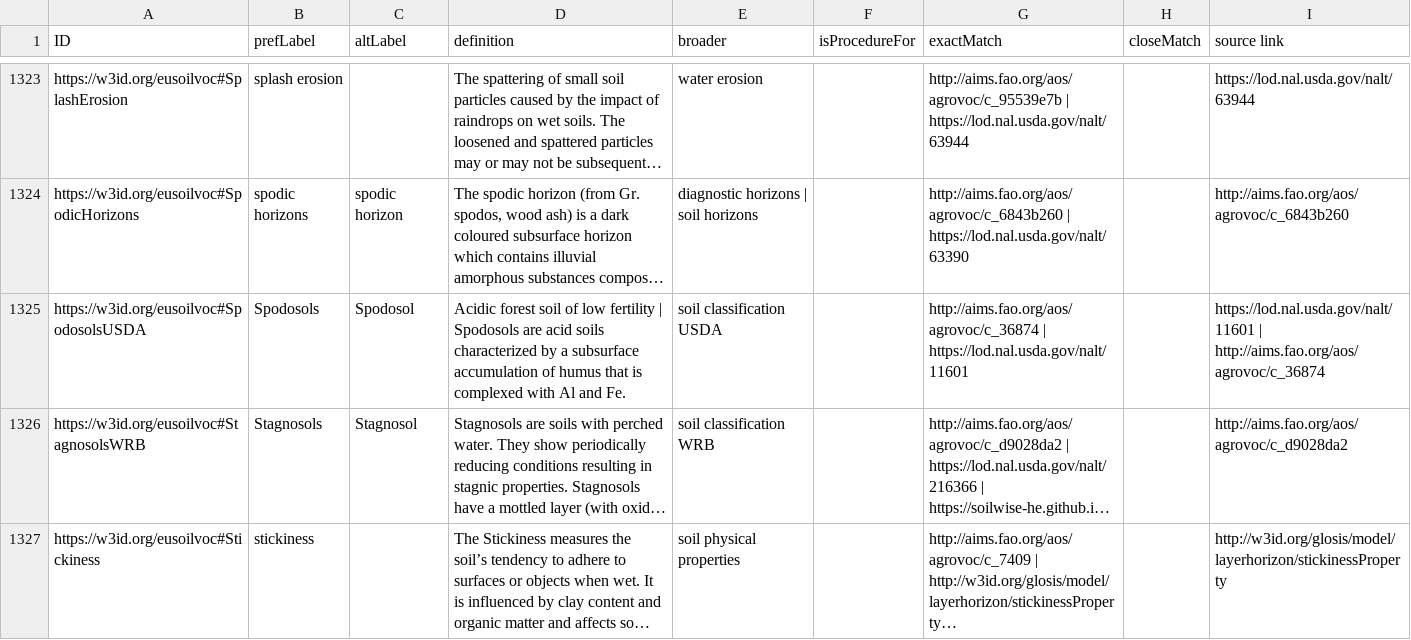
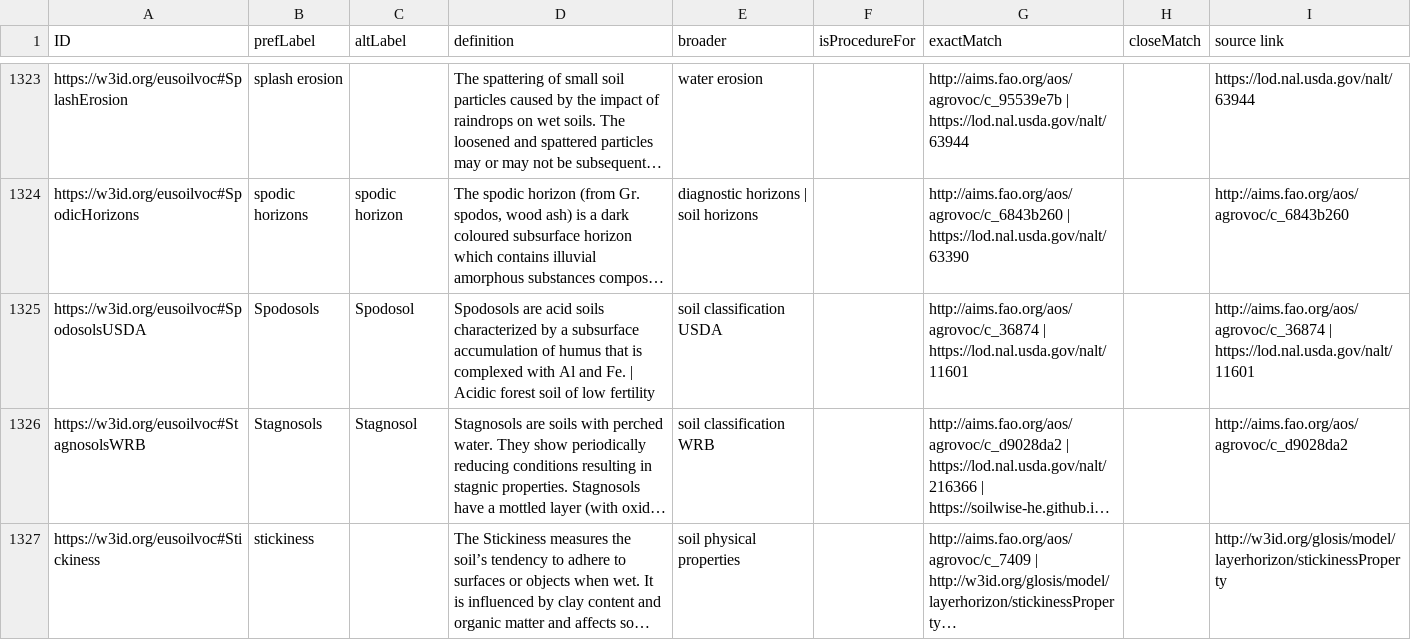
Before and after one commit to soilwise-he/soil-vocabs, a CSV file: SoilVoc_concepts.csv, drawn as a sheet; only a part is shown, gaps mark what is left out; long unchanged cells end in …; the diff covers the shown part only; the diff names each change by its address in the sheet, - before the commit and + after, or states it on an @@ line.

```diff
--- a/SoilVoc_concepts.csv
+++ b/SoilVoc_concepts.csv
-D1325 (definition): Acidic forest soil of low fertility | Spodosols are acid soils characterized by a subsurface accumulation of humus that is complexed with Al and Fe.
+D1325 (definition): Spodosols are acid soils characterized by a subsurface accumulation of humus that is complexed with Al and Fe. | Acidic forest soil of low fertility
-I1325 (source link): https://lod.nal.usda.gov/nalt/11601 | http://aims.fao.org/aos/agrovoc/c_36874
+I1325 (source link): http://aims.fao.org/aos/agrovoc/c_36874 | https://lod.nal.usda.gov/nalt/11601
```
Also changed, not shown: 20 edited cells elsewhere in this file, 9 other files.
